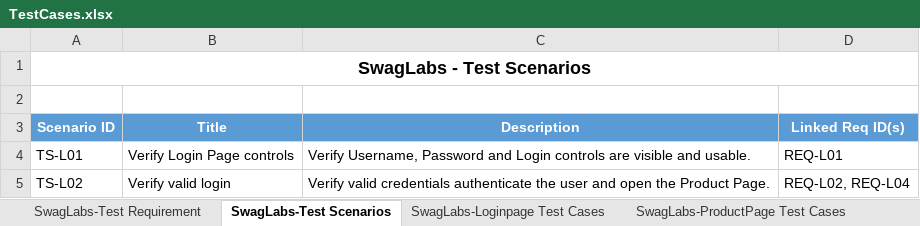
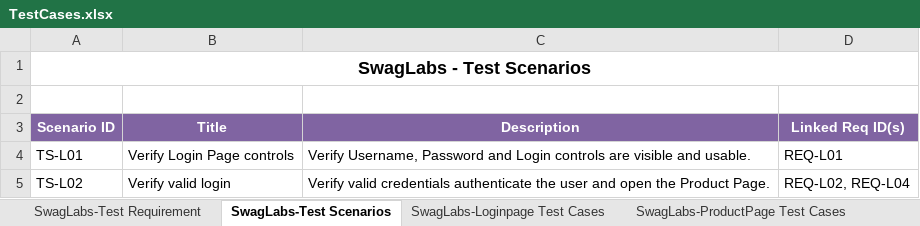
Before and after one commit to Hsrinivas02/ecom.Bitm.SwagLabs, an Excel workbook: src/main/resources/TestCases.xlsx, sheet SwagLabs-Test Scenarios, drawn as a sheet; only a part is shown; values as stored, in another font and other column widths than the file's, no borders; the diff names each change by its address in the sheet, - before the commit and + after, or states it on an @@ line.

```diff
--- a/src/main/resources/TestCases.xlsx (sheet SwagLabs-Test Scenarios)
+++ b/src/main/resources/TestCases.xlsx (sheet SwagLabs-Test Scenarios)
-A3:D3 fill: #5B9BD5
+A3:D3 fill: #8064A2
```
Also changed, not shown: sheet SwagLabs-CartPage Test Cases, sheet SwagLabs-AllTest Cases, sheet SwagLabs-Loginpage Test Cases, sheet SwagLabs-ProductPage Test Cases, sheet SwagLabs-Hamburger Test Case, sheet SwagLabs-Checkoutpage Test Case, 2 more sheets, 26 other files.
